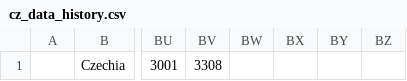
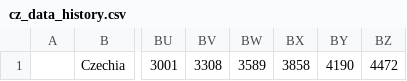
Before and after one commit to jirikvita/PyPlay, a CSV file: Coronavirus/cz_data_history.csv, drawn as a sheet; only a part is shown, gaps mark what is left out; the diff names each change by its address in the sheet, - before the commit and + after, or states it on an @@ line.

```diff
--- a/Coronavirus/cz_data_history.csv
+++ b/Coronavirus/cz_data_history.csv
-BW1: (empty)
+BW1: 3589
-BX1: (empty)
+BX1: 3858
-BY1: (empty)
+BY1: 4190
-BZ1: (empty)
+BZ1: 4472
```
Also changed, not shown: 6 other files.
